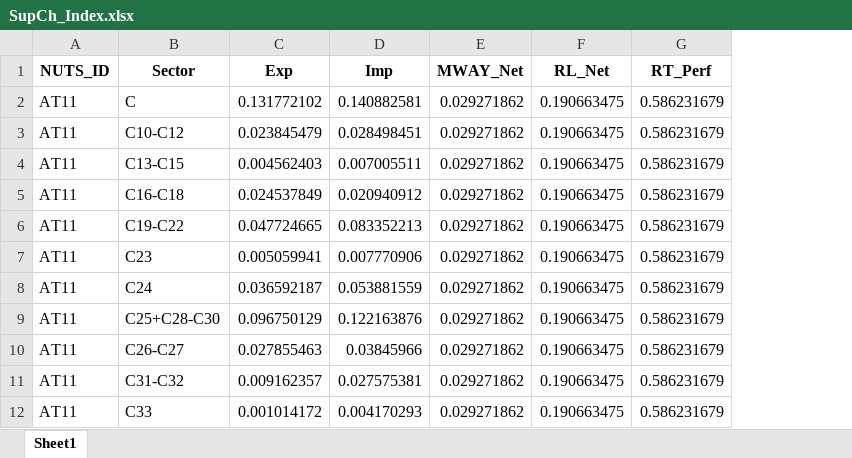
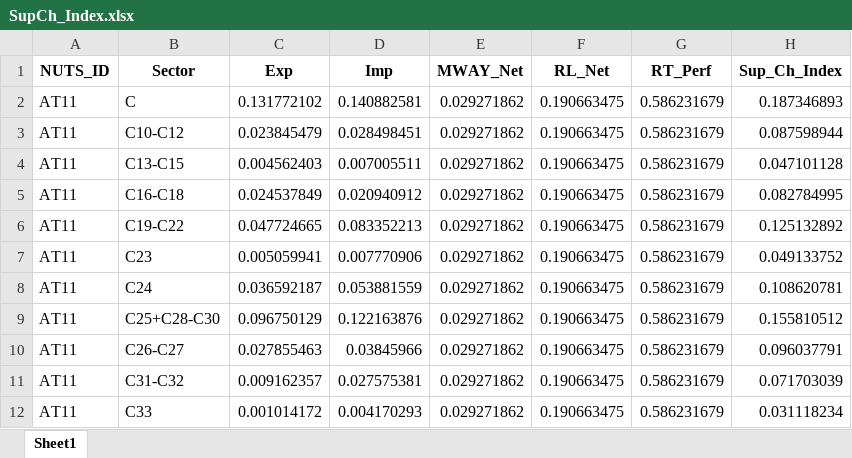
Before and after one commit to giocopp/LOCALISED-7.1-Paper, an Excel workbook: Pipeline_2-Vulnerability/Supply Chain/Outputs/Data/SupCh_Index.xlsx, sheet Sheet1, drawn as a sheet; only a part is shown; values as stored, in another font and other column widths than the file's, no borders; the diff names each change by its address in the sheet, - before the commit and + after, or states it on an @@ line.

```diff
--- a/Pipeline_2-Vulnerability/Supply Chain/Outputs/Data/SupCh_Index.xlsx (sheet Sheet1)
+++ b/Pipeline_2-Vulnerability/Supply Chain/Outputs/Data/SupCh_Index.xlsx (sheet Sheet1)
+column H (Sup_Ch_Index), rows 2-12: 0.187346893 | 0.087598944 | 0.047101128 | 0.082784995 | 0.125132892 | 0.049133752 | 0.108620781 | 0.155810512 | 0.096037791 | 0.071703039 | 0.031118234
```
Also changed, not shown: 1 other file.
